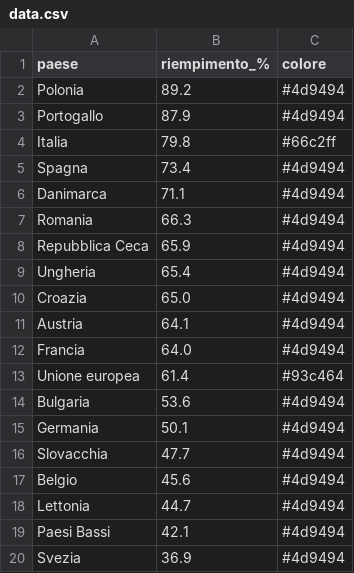
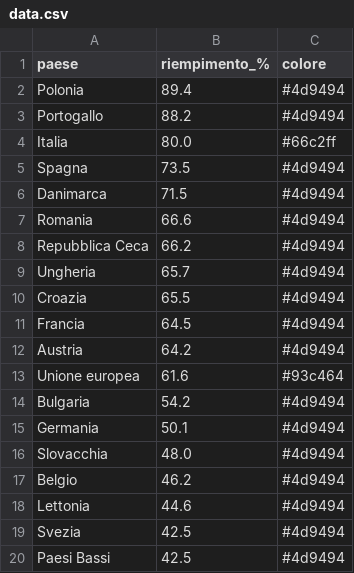
Before and after one commit to sanellia97-lab/stoccaggio-gas-ue, a CSV file: data.csv, drawn as a sheet.

```diff
--- a/data.csv
+++ b/data.csv
@@ -1,20 +1,20 @@
 paese,riempimento_%,colore
-Polonia,89.2,#4d9494
-Portogallo,87.9,#4d9494
-Italia,79.8,#66c2ff
-Spagna,73.4,#4d9494
-Danimarca,71.1,#4d9494
-Romania,66.3,#4d9494
-Repubblica Ceca,65.9,#4d9494
-Ungheria,65.4,#4d9494
-Croazia,65.0,#4d9494
-Austria,64.1,#4d9494
-Francia,64.0,#4d9494
-Unione europea,61.4,#93c464
-Bulgaria,53.6,#4d9494
+Polonia,89.4,#4d9494
+Portogallo,88.2,#4d9494
+Italia,80.0,#66c2ff
+Spagna,73.5,#4d9494
+Danimarca,71.5,#4d9494
+Romania,66.6,#4d9494
+Repubblica Ceca,66.2,#4d9494
+Ungheria,65.7,#4d9494
+Croazia,65.5,#4d9494
+Francia,64.5,#4d9494
+Austria,64.2,#4d9494
+Unione europea,61.6,#93c464
+Bulgaria,54.2,#4d9494
 Germania,50.1,#4d9494
-Slovacchia,47.7,#4d9494
-Belgio,45.6,#4d9494
-Lettonia,44.7,#4d9494
-Paesi Bassi,42.1,#4d9494
-Svezia,36.9,#4d9494
+Slovacchia,48.0,#4d9494
+Belgio,46.2,#4d9494
+Lettonia,44.6,#4d9494
+Svezia,42.5,#4d9494
+Paesi Bassi,42.5,#4d9494
```
Also changed, not shown: data_en.csv, 2 other files.
